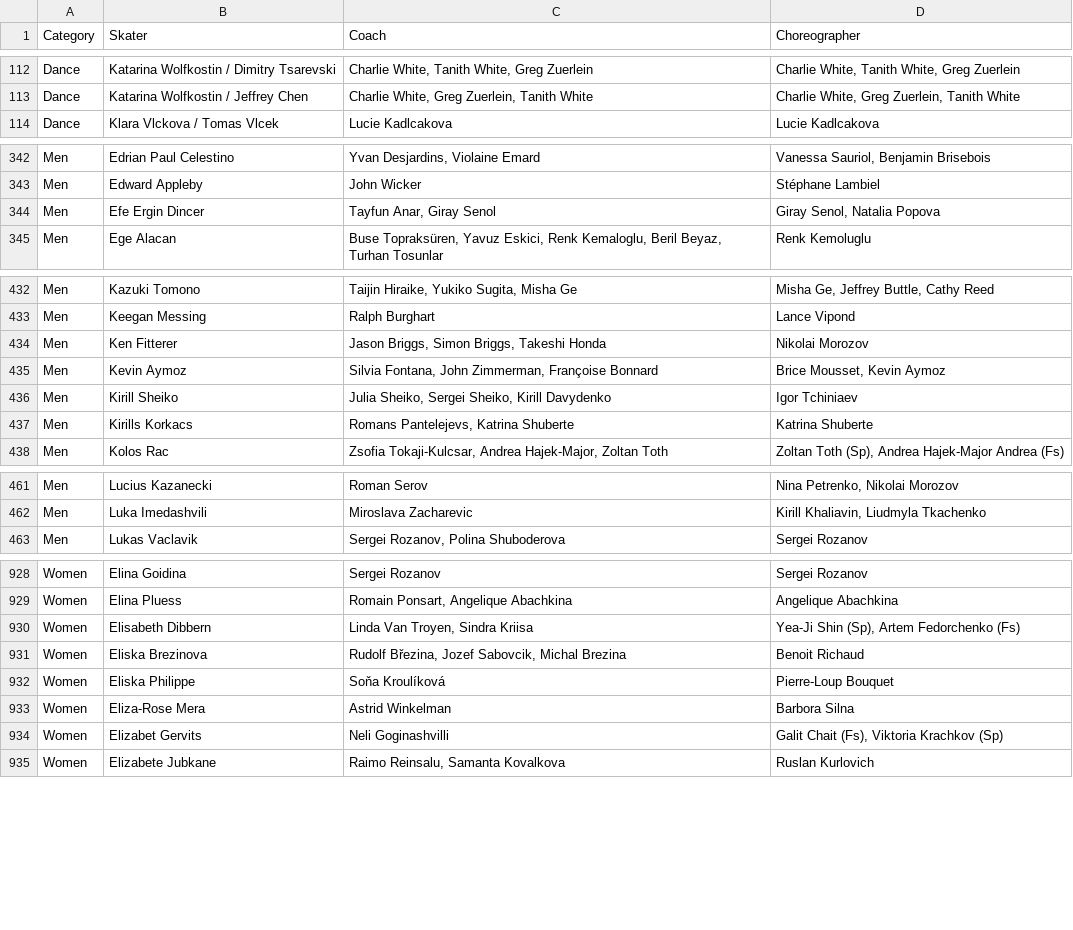
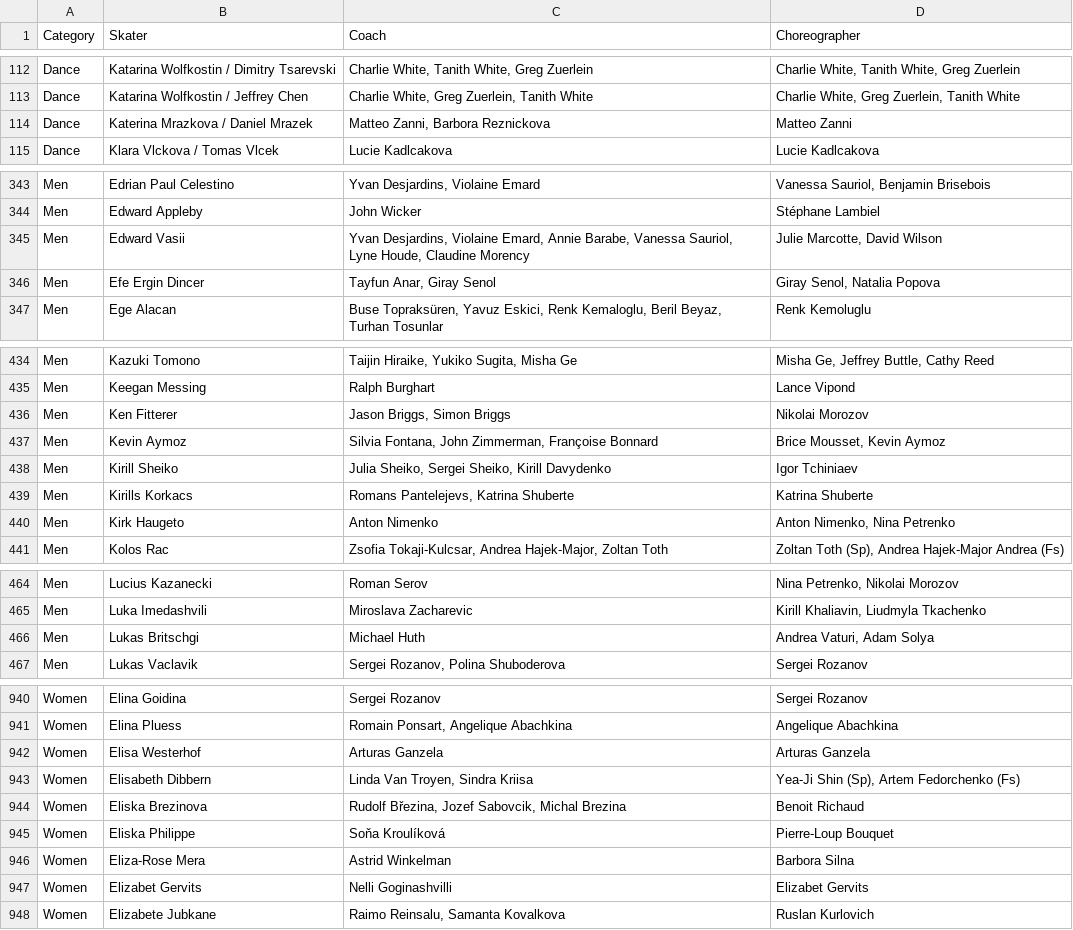
Before and after one commit to edomt/isu-data, a CSV file: data.csv, drawn as a sheet; only a part is shown, gaps mark what is left out; the diff covers the shown part only.

```diff
--- a/data.csv
+++ b/data.csv
@@ -113,2 +113,3 @@ Dance,Katarina Wolfkostin / Dimitry Tsarevski,"Charlie White, Tanith White, Greg
 Dance,Katarina Wolfkostin / Jeffrey Chen,"Charlie White, Greg Zuerlein, Tanith White","Charlie White, Greg Zuerlein, Tanith White"
+Dance,Katerina Mrazkova / Daniel Mrazek,"Matteo Zanni, Barbora Reznickova",Matteo Zanni
 Dance,Klara Vlckova / Tomas Vlcek,Lucie Kadlcakova,Lucie Kadlcakova
@@ -343,2 +344,3 @@ Men,Edrian Paul Celestino,"Yvan Desjardins, Violaine Emard","Vanessa Sauriol, Be
 Men,Edward Appleby,John Wicker,Stéphane Lambiel
+Men,Edward Vasii,"Yvan Desjardins, Violaine Emard, Annie Barabe, Vanessa Sauriol, Lyne Houde, Claudine Morency","Julie Marcotte, David Wilson"
 Men,Efe Ergin Dincer,"Tayfun Anar, Giray Senol","Giray Senol, Natalia Popova"
@@ -433,3 +435,3 @@ Men,Kazuki Tomono,"Taijin Hiraike, Yukiko Sugita, Misha Ge","Misha Ge, Jeffrey B
 Men,Keegan Messing,Ralph Burghart,Lance Vipond 
-Men,Ken Fitterer,"Jason Briggs, Simon Briggs, Takeshi Honda",Nikolai Morozov
+Men,Ken Fitterer,"Jason Briggs, Simon Briggs",Nikolai Morozov
 Men,Kevin Aymoz,"Silvia Fontana, John Zimmerman, Françoise Bonnard","Brice Mousset, Kevin Aymoz"
@@ -437,2 +439,3 @@ Men,Kirill Sheiko,"Julia Sheiko, Sergei Sheiko, Kirill Davydenko",Igor Tchiniaev
 Men,Kirills Korkacs,"Romans Pantelejevs, Katrina Shuberte",Katrina Shuberte
+Men,Kirk Haugeto,Anton Nimenko,"Anton Nimenko, Nina Petrenko"
 Men,Kolos Rac,"Zsofia Tokaji-Kulcsar, Andrea Hajek-Major, Zoltan Toth","Zoltan Toth (Sp), Andrea Hajek-Major Andrea (Fs)"
@@ -462,2 +465,3 @@ Men,Lucius Kazanecki,Roman Serov,"Nina Petrenko, Nikolai Morozov"
 Men,Luka Imedashvili,Miroslava Zacharevic,"Kirill Khaliavin, Liudmyla Tkachenko"
+Men,Lukas Britschgi,Michael Huth,"Andrea Vaturi, Adam Solya"
 Men,Lukas Vaclavik,"Sergei Rozanov, Polina Shuboderova",Sergei Rozanov
@@ -929,2 +941,3 @@ Women,Elina Goidina,Sergei Rozanov,Sergei Rozanov
 Women,Elina Pluess,"Romain Ponsart, Angelique Abachkina",Angelique Abachkina
+Women,Elisa Westerhof,Arturas Ganzela,Arturas Ganzela
 Women,Elisabeth Dibbern,"Linda Van Troyen, Sindra Kriisa","Yea-Ji Shin (Sp), Artem Fedorchenko (Fs)"
@@ -933,3 +946,3 @@ Women,Eliska Philippe,Soňa Kroulíková,Pierre-Loup Bouquet
 Women,Eliza-Rose Mera,Astrid Winkelman,Barbora Silna
-Women,Elizabet Gervits,Neli Goginashvilli,"Galit Chait (Fs), Viktoria Krachkov (Sp)"
+Women,Elizabet Gervits,Nelli Goginashvilli,Elizabet Gervits
 Women,Elizabete Jubkane,"Raimo Reinsalu, Samanta Kovalkova",Ruslan Kurlovich
```
Also changed, not shown: 20 added rows, 3 removed rows and 35 edited cells elsewhere in this file.
